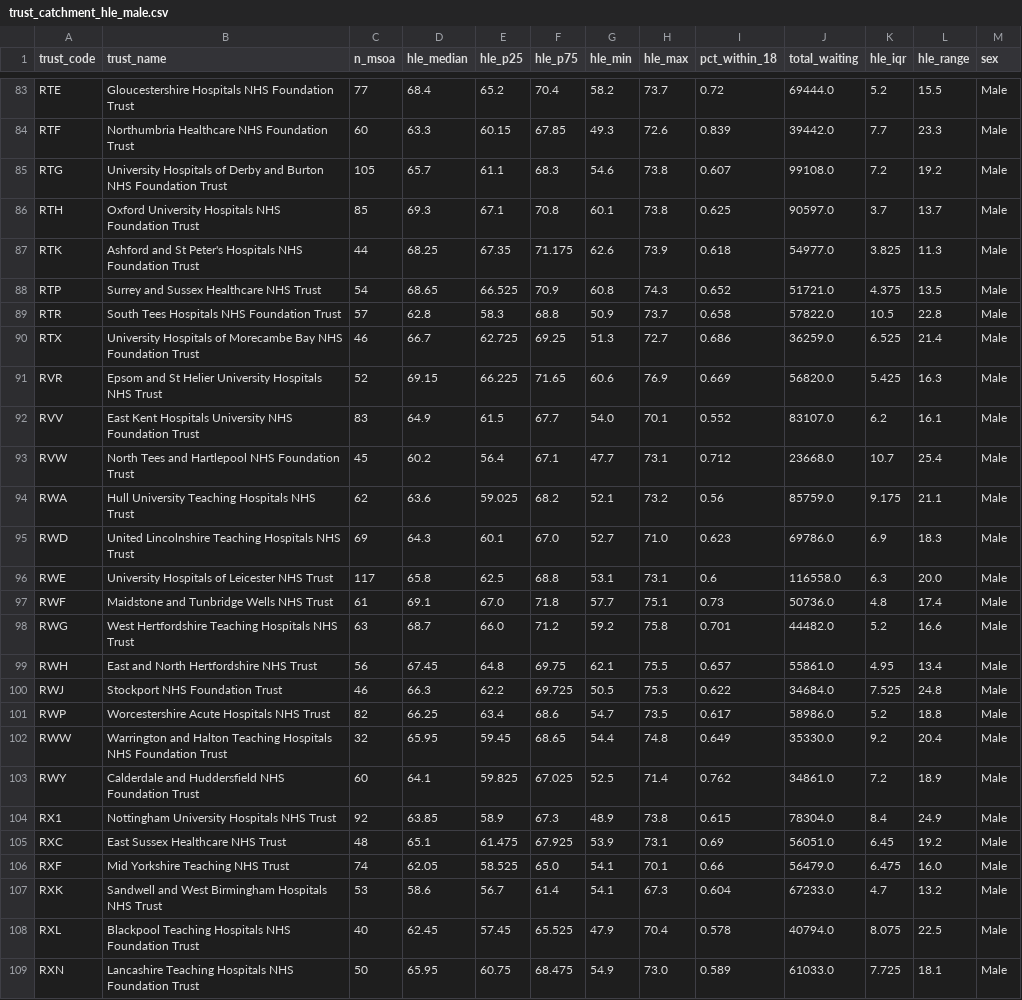
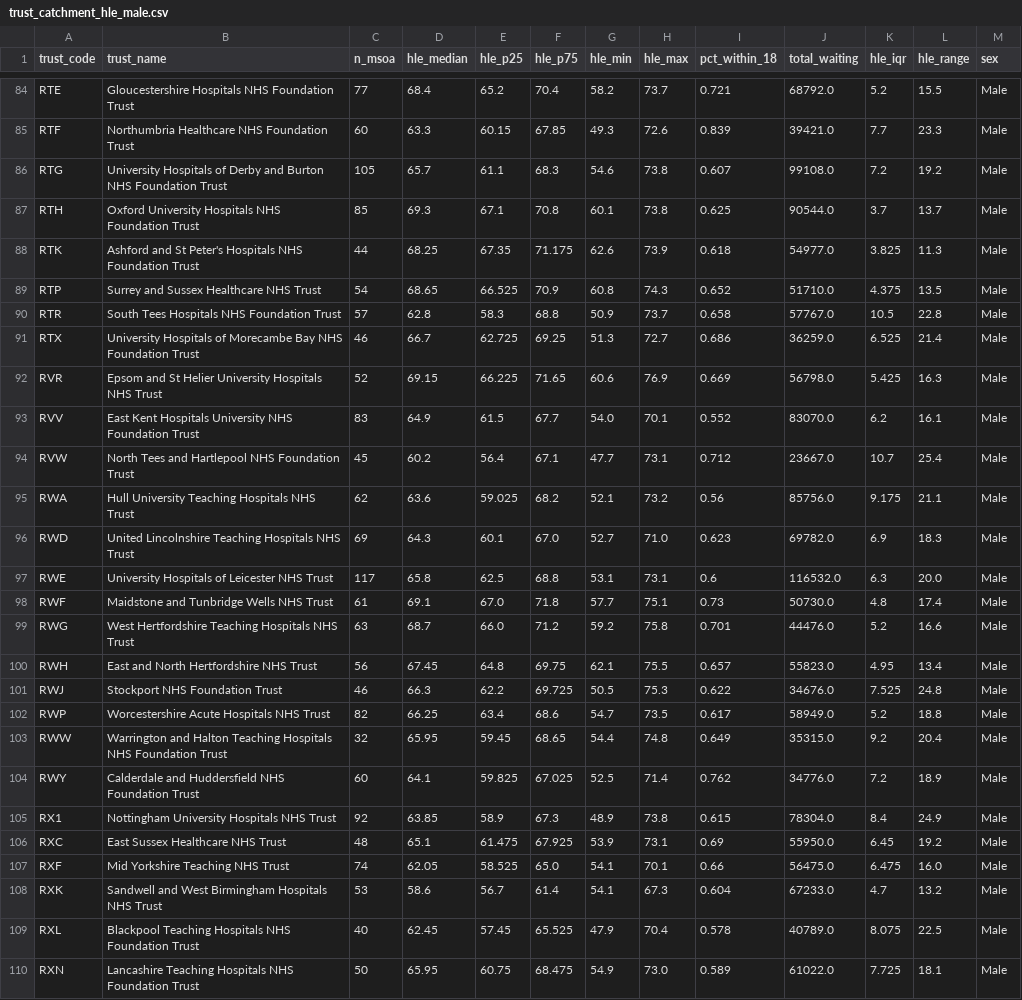
Before and after one commit to YusufIsmailayo/two-maps-hle-rtt, a CSV file: data/gold/03_joined/trust_catchment_hle_male.csv, drawn as a sheet; only a part is shown, gaps mark what is left out; addresses are those after the commit; the diff covers the shown part only; the diff names each change by its address in the sheet, - before the commit and + after, or states it on an @@ line.

```diff
--- a/data/gold/03_joined/trust_catchment_hle_male.csv
+++ b/data/gold/03_joined/trust_catchment_hle_male.csv
-I84 (pct_within_18): 0.72
+I84 (pct_within_18): 0.721
-J84 (total_waiting): 69444.0
+J84 (total_waiting): 68792.0
-J85 (total_waiting): 39442.0
+J85 (total_waiting): 39421.0
-J87 (total_waiting): 90597.0
+J87 (total_waiting): 90544.0
-J89 (total_waiting): 51721.0
+J89 (total_waiting): 51710.0
-J90 (total_waiting): 57822.0
+J90 (total_waiting): 57767.0
-J92 (total_waiting): 56820.0
+J92 (total_waiting): 56798.0
-J93 (total_waiting): 83107.0
+J93 (total_waiting): 83070.0
-J94 (total_waiting): 23668.0
+J94 (total_waiting): 23667.0
-J95 (total_waiting): 85759.0
+J95 (total_waiting): 85756.0
-J96 (total_waiting): 69786.0
+J96 (total_waiting): 69782.0
-J97 (total_waiting): 116558.0
+J97 (total_waiting): 116532.0
-J98 (total_waiting): 50736.0
+J98 (total_waiting): 50730.0
-J99 (total_waiting): 44482.0
+J99 (total_waiting): 44476.0
-J100 (total_waiting): 55861.0
+J100 (total_waiting): 55823.0
-J101 (total_waiting): 34684.0
+J101 (total_waiting): 34676.0
-J102 (total_waiting): 58986.0
+J102 (total_waiting): 58949.0
-J103 (total_waiting): 35330.0
+J103 (total_waiting): 35315.0
-J104 (total_waiting): 34861.0
+J104 (total_waiting): 34776.0
-J106 (total_waiting): 56051.0
+J106 (total_waiting): 55950.0
-J107 (total_waiting): 56479.0
+J107 (total_waiting): 56475.0
-J109 (total_waiting): 40794.0
+J109 (total_waiting): 40789.0
-J110 (total_waiting): 61033.0
+J110 (total_waiting): 61022.0
```
Also changed, not shown: 1 added row and 82 edited cells elsewhere in this file, data/gold/00_reconciliation/reconciliation.csv, data/gold/01_spread/lad_spread_summary.csv, 25 other files.
